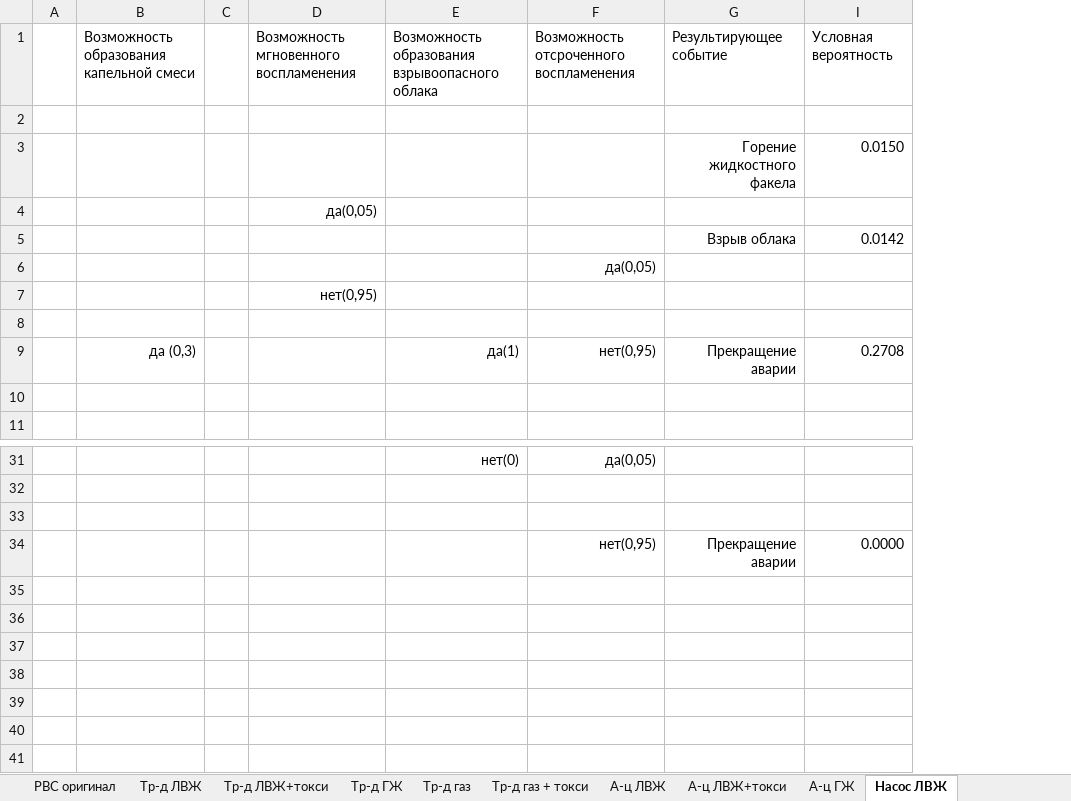
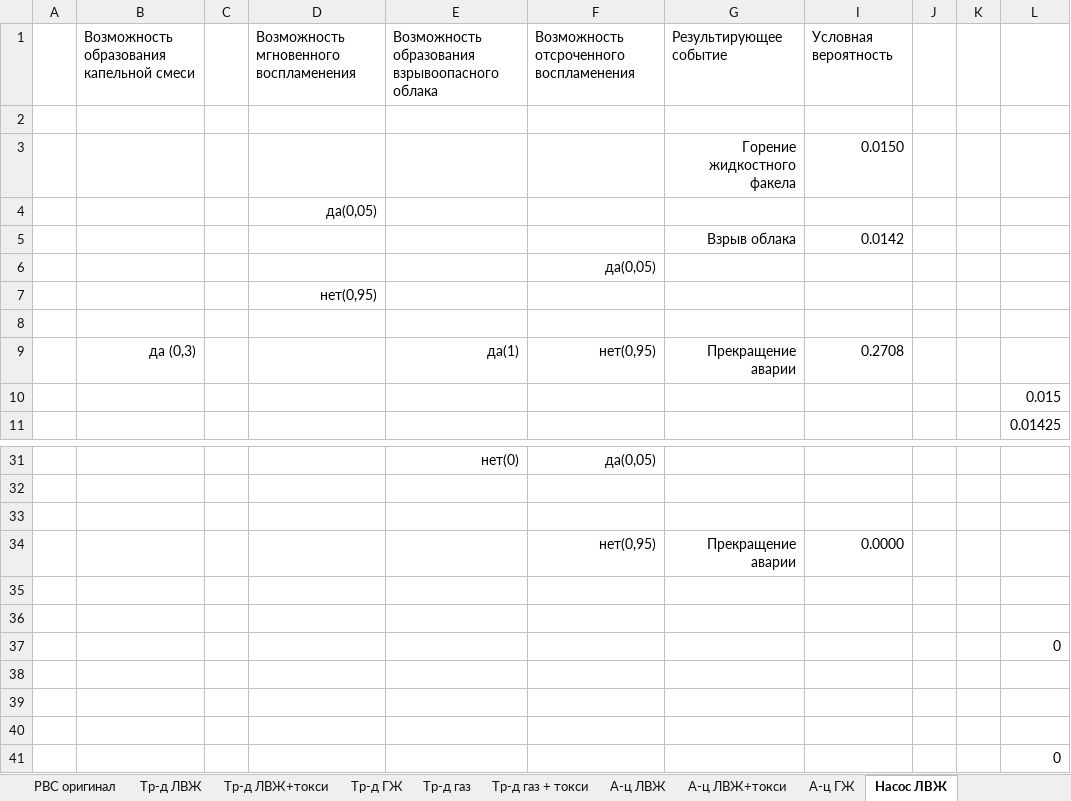
Before and after one commit to Konstantin-kzn-88/risk_analysis, an Excel workbook: risk_analysis_prototype.xlsx, sheet Насос ЛВЖ, drawn as a sheet; only a part is shown, gaps mark what is left out; values as stored, in another font and other column widths than the file's, no borders; conditional formats not drawn; the diff names each change by its address in the sheet, - before the commit and + after, or states it on an @@ line.

```diff
--- a/risk_analysis_prototype.xlsx (sheet Насос ЛВЖ)
+++ b/risk_analysis_prototype.xlsx (sheet Насос ЛВЖ)
+column J, empty
+column K, empty
+column L, rows 10-11: 0.015 | 0.01425
+row 35: (empty)
+row 36: (empty)
+row 37:  |  |  |  |  |  |  |  |  |  | 0
+row 38: (empty)
+row 39: (empty)
+row 40: (empty)
+row 41:  |  |  |  |  |  |  |  |  |  | 0
```
Also changed, not shown: sheet Сценарии, sheet Емк dP ЛВЖ, other sheet tabs, formulas that keep their value, hidden cells, charts or pictures, 3 other files.
